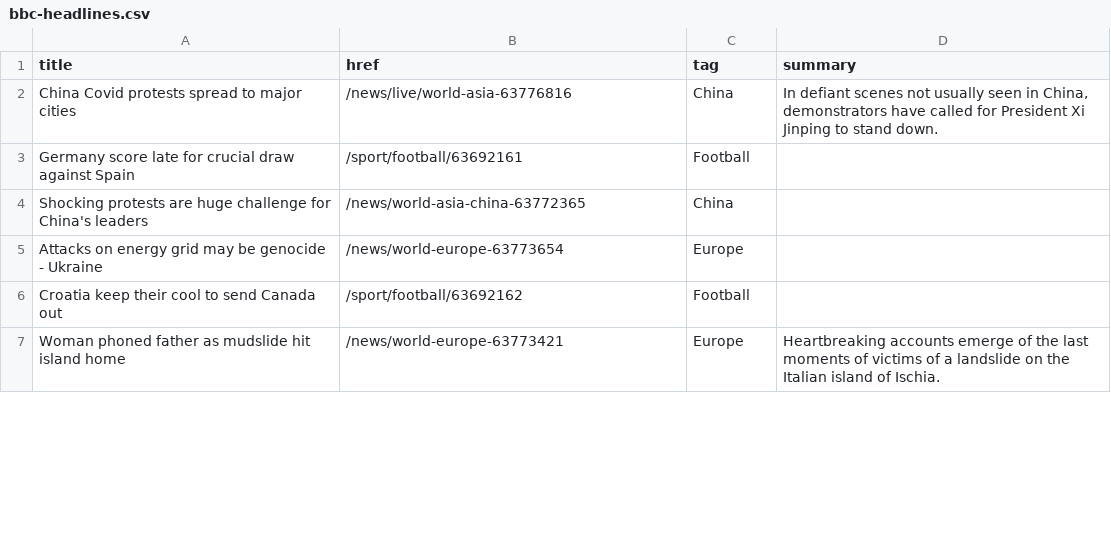
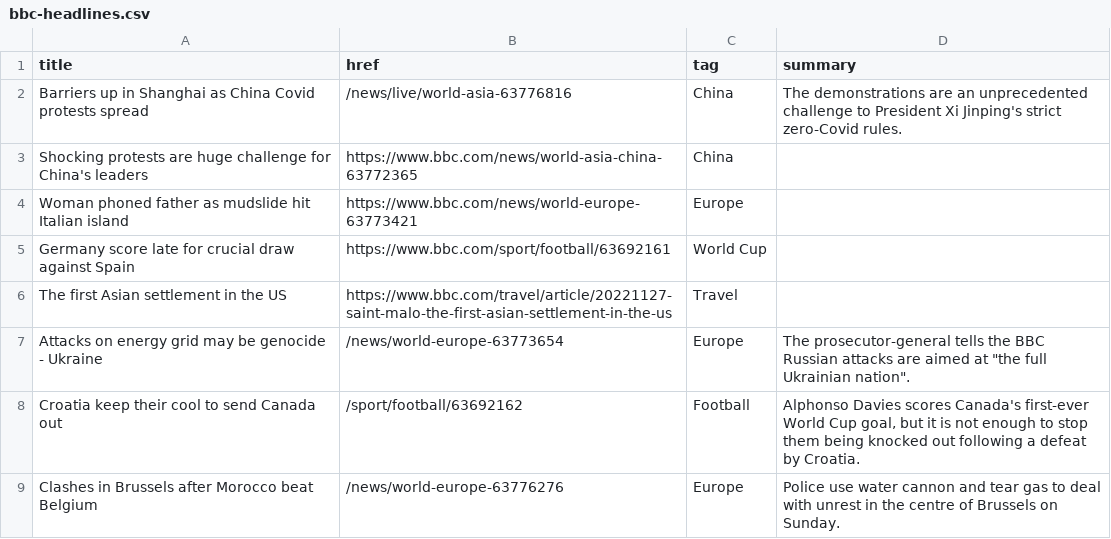
Before and after one commit to jsoma/autoscraper-changes, a CSV file: bbc-headlines.csv, drawn as a sheet; only a part is shown; the diff covers the shown part only.

```diff
--- a/bbc-headlines.csv
+++ b/bbc-headlines.csv
@@ -1,7 +1,9 @@
 title,href,tag,summary
-China Covid protests spread to major cities,/news/live/world-asia-63776816,China,"In defiant scenes not usually seen in China, demonstrators have called for President Xi Jinping to stand down."
-Germany score late for crucial draw against Spain,/sport/football/63692161,Football,
-Shocking protests are huge challenge for China's leaders,/news/world-asia-china-63772365,China,
-Attacks on energy grid may be genocide - Ukraine,/news/world-europe-63773654,Europe,
-Croatia keep their cool to send Canada out,/sport/football/63692162,Football,
-Woman phoned father as mudslide hit island home,/news/world-europe-63773421,Europe,Heartbreaking accounts emerge of the last moments of victims of a landslide on the Italian island of Ischia.
+Barriers up in Shanghai as China Covid protests spread,/news/live/world-asia-63776816,China,The demonstrations are an unprecedented challenge to President Xi Jinping's strict zero-Covid rules.
+Shocking protests are huge challenge for China's leaders,https://www.bbc.com/news/world-asia-china-63772365,China,
+Woman phoned father as mudslide hit Italian island,https://www.bbc.com/news/world-europe-63773421,Europe,
+Germany score late for crucial draw against Spain,https://www.bbc.com/sport/football/63692161,World Cup,
+The first Asian settlement in the US,https://www.bbc.com/travel/article/20221127-saint-malo-the-first-asian-settlement-in-the-us,Travel,
+Attacks on energy grid may be genocide - Ukraine,/news/world-europe-63773654,Europe,"The prosecutor-general tells the BBC Russian attacks are aimed at ""the full Ukrainian nation""."
+Croatia keep their cool to send Canada out,/sport/football/63692162,Football,"Alphonso Davies scores Canada's first-ever World Cup goal, but it is not enough to stop them being knocked out following a defeat by Croatia."
+Clashes in Brussels after Morocco beat Belgium,/news/world-europe-63776276,Europe,Police use water cannon and tear gas to deal with unrest in the centre of Brussels on Sunday.
```
Also changed, not shown: 3 added rows, 5 removed rows, 1 moved row and 8 edited cells elsewhere in this file.
